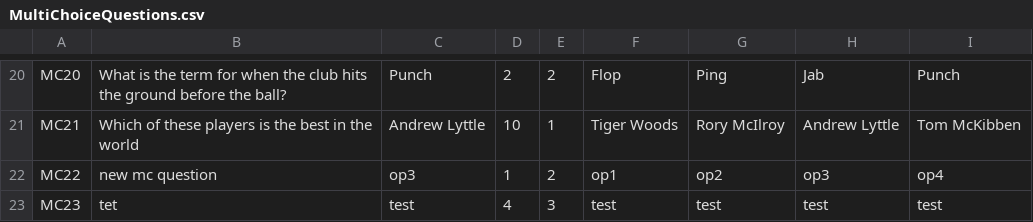
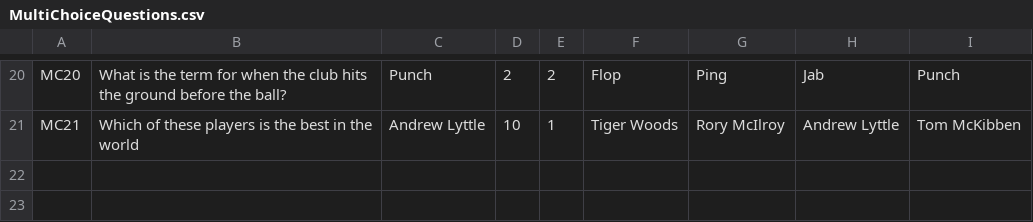
Before and after one commit to Socks4days/The-ULTIMATE-golf-quiz, a CSV file: The ULTIMATE golf quiz/bin/Debug/MultiChoiceQuestions.csv, drawn as a sheet; only a part is shown, gaps mark what is left out; the diff names each change by its address in the sheet, - before the commit and + after, or states it on an @@ line.

```diff
--- a/The ULTIMATE golf quiz/bin/Debug/MultiChoiceQuestions.csv
+++ b/The ULTIMATE golf quiz/bin/Debug/MultiChoiceQuestions.csv
-row 22: MC22 | new mc question | op3 | 1 | 2 | op1 | op2 | op3 | op4
-row 23: MC23 | tet | test | 4 | 3 | test | test | test | test
```
Also changed, not shown: The ULTIMATE golf quiz/bin/Debug/PictureQuestions.csv, The ULTIMATE golf quiz/bin/Debug/TrueOrFalseQuestions.csv, 3 other files.
